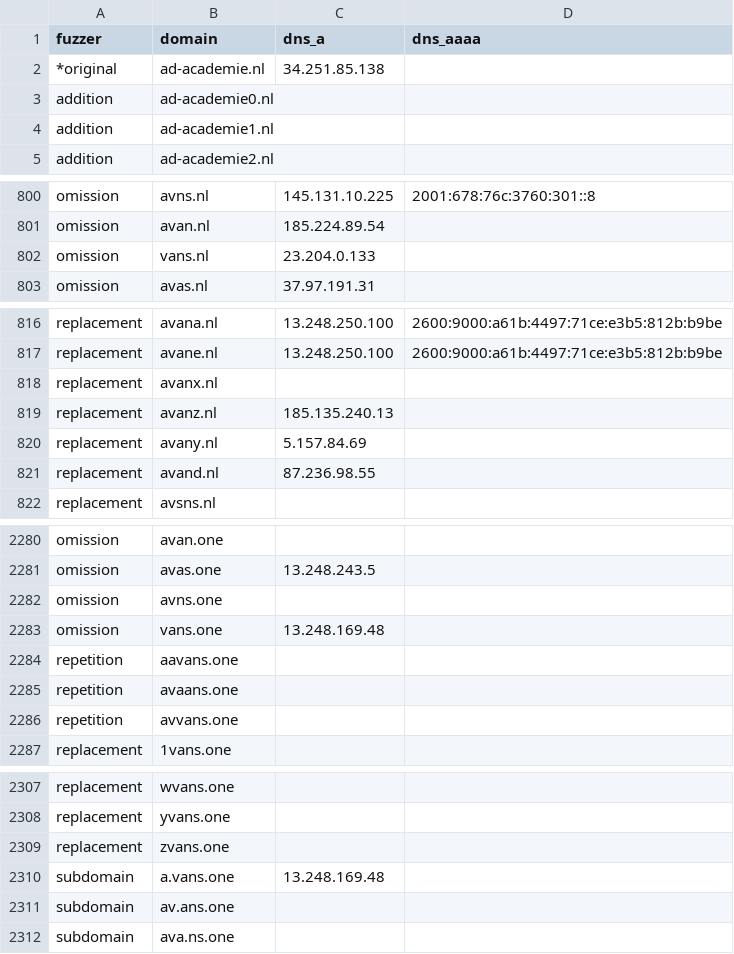
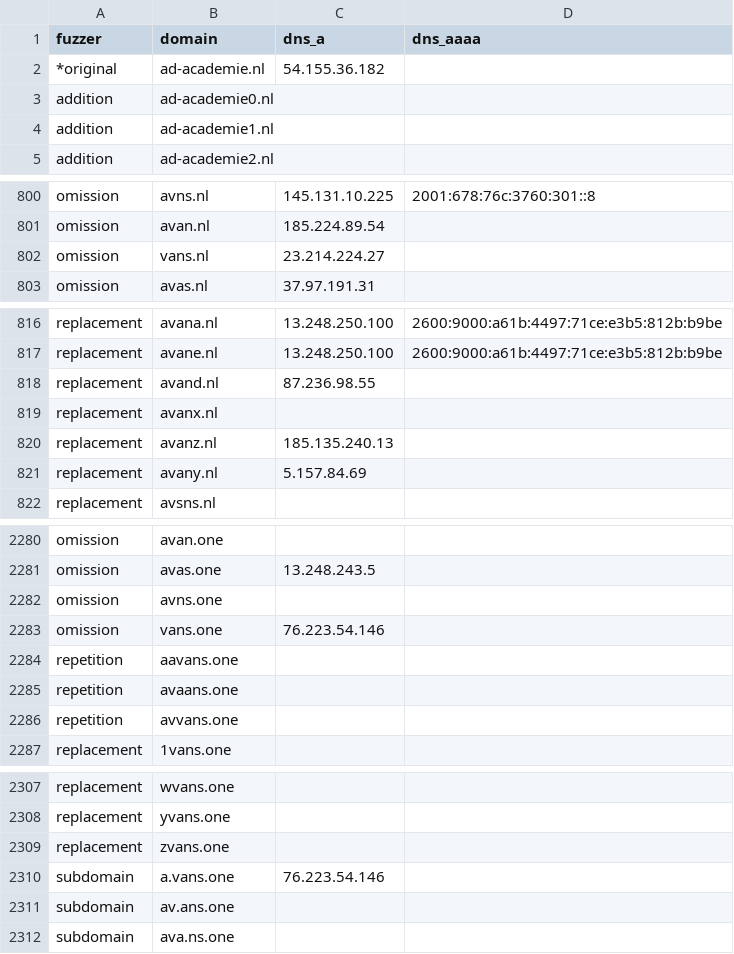
Before and after one commit to kqlen/Lists, a CSV file: DNSTWIST/data/dnstwist_all.csv, drawn as a sheet; only a part is shown, gaps mark what is left out; the diff covers the shown part only.

```diff
--- a/DNSTWIST/data/dnstwist_all.csv
+++ b/DNSTWIST/data/dnstwist_all.csv
@@ -1,3 +1,3 @@
 fuzzer,domain,dns_a,dns_aaaa
-*original,ad-academie.nl,34.251.85.138,
+*original,ad-academie.nl,54.155.36.182,
 addition,ad-academie0.nl,,
@@ -801,3 +801,3 @@ omission,avns.nl,145.131.10.225,2001:678:76c:3760:301::8
 omission,avan.nl,185.224.89.54,
-omission,vans.nl,23.204.0.133,
+omission,vans.nl,23.214.224.27,
 omission,avas.nl,37.97.191.31,
@@ -817,2 +817,3 @@ replacement,avana.nl,13.248.250.100,2600:9000:a61b:4497:71ce:e3b5:812b:b9be
 replacement,avane.nl,13.248.250.100,2600:9000:a61b:4497:71ce:e3b5:812b:b9be
+replacement,avand.nl,87.236.98.55,
 replacement,avanx.nl,,
@@ -820,3 +821,2 @@ replacement,avanz.nl,185.135.240.13,
 replacement,avany.nl,5.157.84.69,
-replacement,avand.nl,87.236.98.55,
 replacement,avsns.nl,,
@@ -2282,3 +2282,3 @@ omission,avas.one,13.248.243.5,
 omission,avns.one,,
-omission,vans.one,13.248.169.48,
+omission,vans.one,76.223.54.146,
 repetition,aavans.one,,
@@ -2309,3 +2309,3 @@ replacement,yvans.one,,
 replacement,zvans.one,,
-subdomain,a.vans.one,13.248.169.48,
+subdomain,a.vans.one,76.223.54.146,
 subdomain,av.ans.one,,
```
Also changed, not shown: 4 moved rows and 10 edited cells elsewhere in this file.
